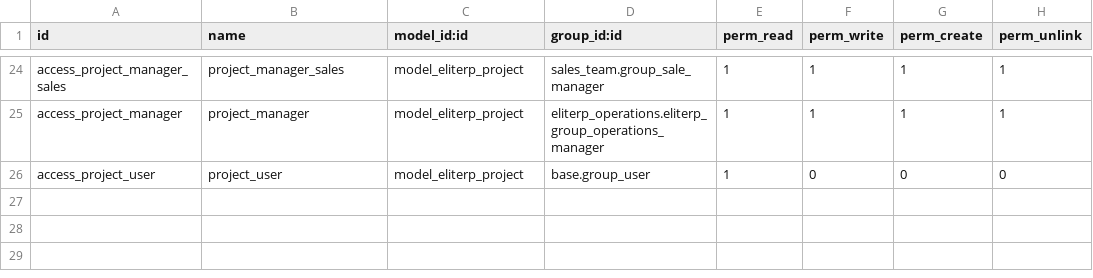
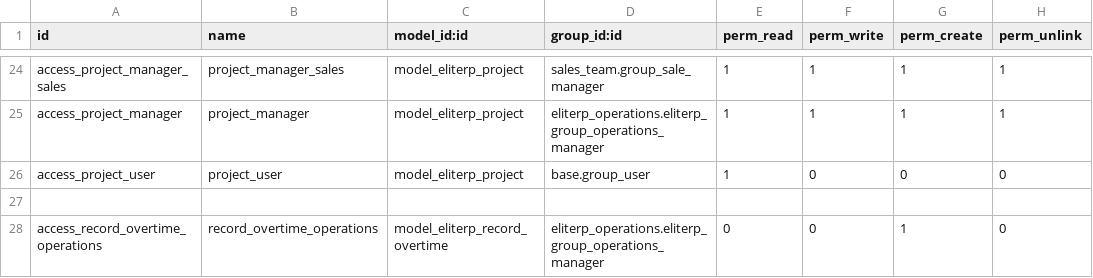
Before and after one commit to tate11/maeq, a CSV file: eliterp_operations/security/ir.model.access.csv, drawn as a sheet; only a part is shown, gaps mark what is left out; the diff names each change by its address in the sheet, - before the commit and + after, or states it on an @@ line.

Commit message:
[ADD] Se agregó nuevo modelo en módulo de RRHH para registro de horas extras alimentadas desde el CMC en el módulo de Operaciones.

```diff
--- a/eliterp_operations/security/ir.model.access.csv
+++ b/eliterp_operations/security/ir.model.access.csv
+row 27: (empty)
+row 28: access_record_overtime_operations | record_overtime_operations | model_eliterp_record_overtime | eliterp_operations.eliterp_group_operations_manager | 0 | 0 | 1 | 0
```
Also changed, not shown: eliterp_hr/security/ir.model.access.csv, 14 other files.
